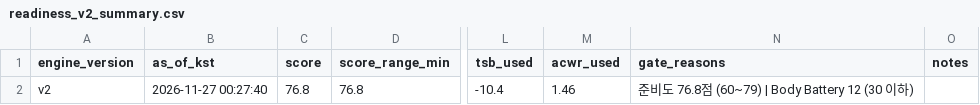
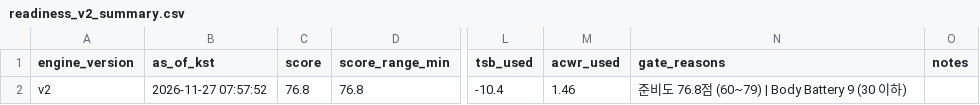
Before and after one commit to aroven850306-bit/fitness-data-sync, a CSV file: readiness_v2_summary.csv, drawn as a sheet; only a part is shown, gaps mark what is left out; the diff names each change by its address in the sheet, - before the commit and + after, or states it on an @@ line.

```diff
--- a/readiness_v2_summary.csv
+++ b/readiness_v2_summary.csv
-B2 (as_of_kst): 2026-11-27 00:27:40
+B2 (as_of_kst): 2026-11-27 07:57:52
-N2 (gate_reasons): 준비도 76.8점 (60~79) | Body Battery 12 (30 이하)
+N2 (gate_reasons): 준비도 76.8점 (60~79) | Body Battery 9 (30 이하)
```
Also changed, not shown: garmin_health.csv, 2 other files.
